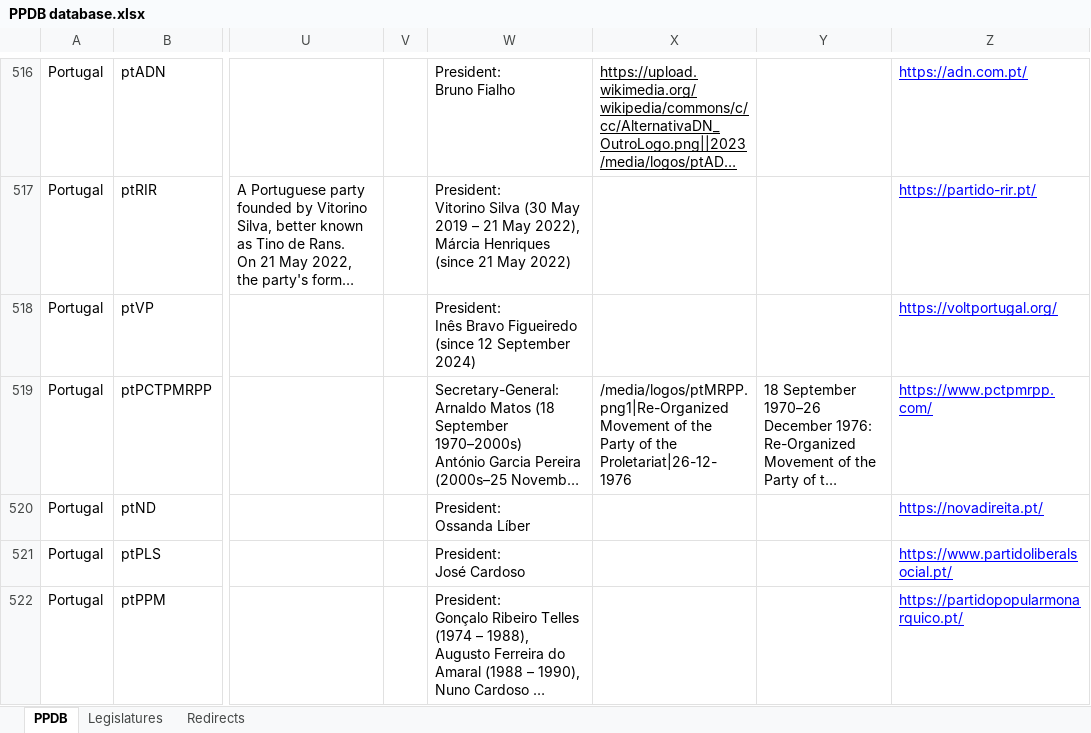
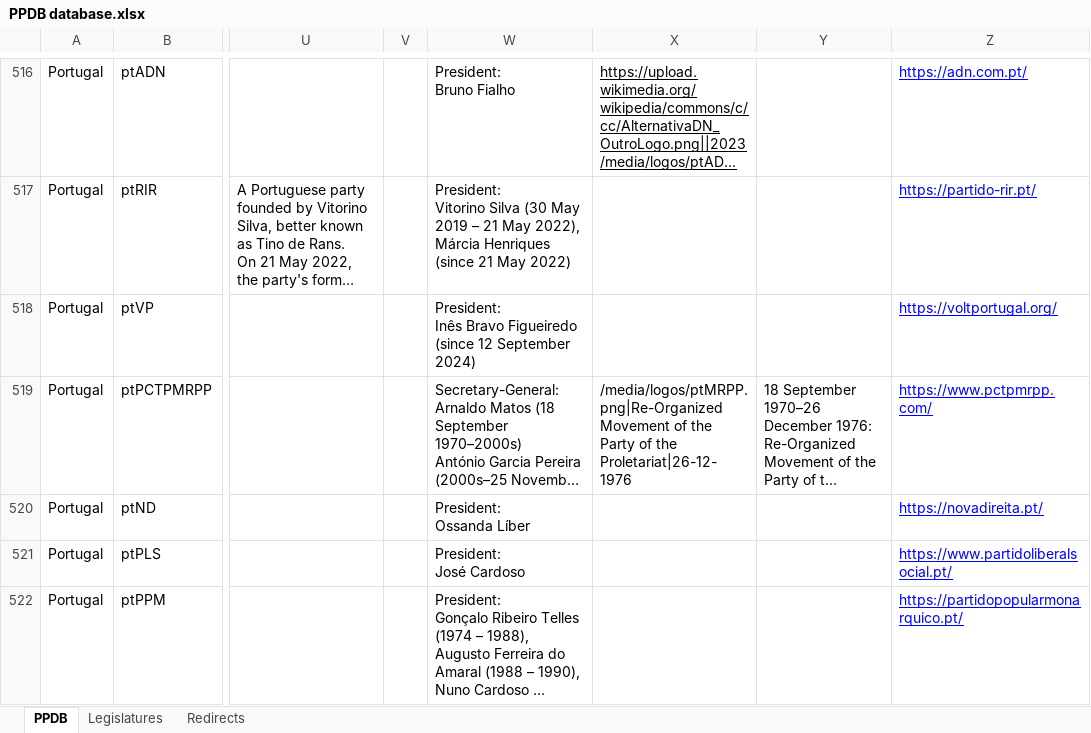
Before and after one commit to PLATELru/ppdb, an Excel workbook: data/PPDB database.xlsx, sheet PPDB, drawn as a sheet; only a part is shown, gaps mark what is left out; long unchanged cells end in …; values as stored, in another font and other column widths than the file's, no borders; charts and pictures not drawn; the diff covers the shown part only; the diff names each change by its address in the sheet, - before the commit and + after, or states it on an @@ line.

Commit message:
Add files via upload

```diff
--- a/data/PPDB database.xlsx (sheet PPDB)
+++ b/data/PPDB database.xlsx (sheet PPDB)
-X519: /media/logos/ptMRPP.png1|Re-Organized Movement of…
+X519: /media/logos/ptMRPP.png|Re-Organized Movement of…
```
Also changed, not shown: 30 added rows, 328 edited cells and cell formats elsewhere in this sheet, sheet Redirects.
